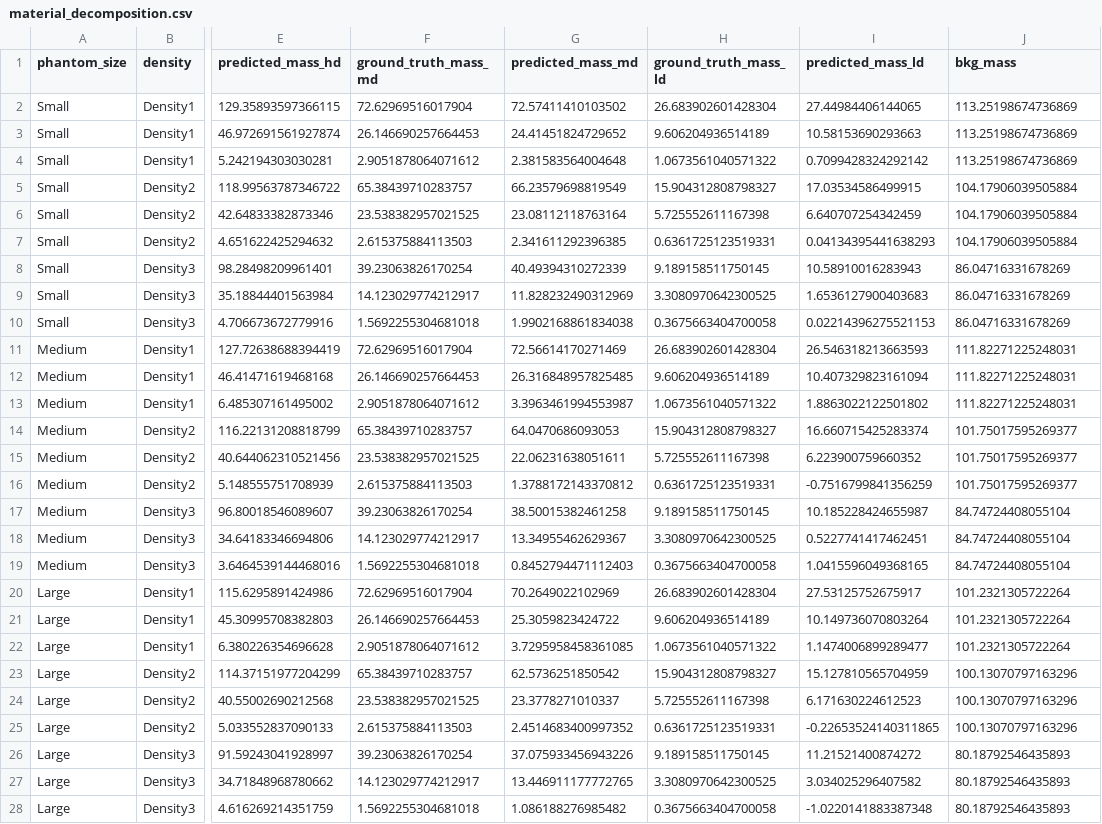
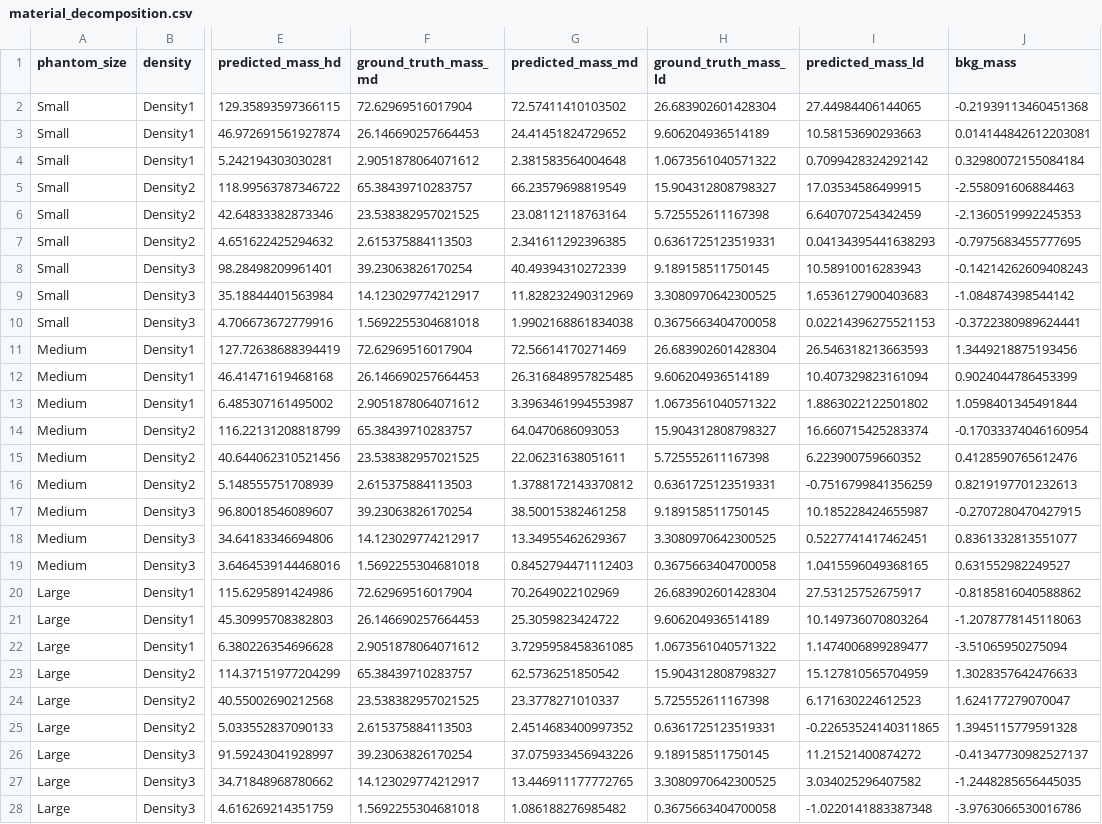
Before and after one commit to MolloiLab/cac-dual-energy, a CSV file: data/results/material_decomposition.csv, drawn as a sheet; only a part is shown, gaps mark what is left out; the diff covers the shown part only; the diff names each change by its address in the sheet, - before the commit and + after, or states it on an @@ line.

```diff
--- a/data/results/material_decomposition.csv
+++ b/data/results/material_decomposition.csv
-J2 (bkg_mass): 113.25198674736869
+J2 (bkg_mass): -0.21939113460451368
-J3 (bkg_mass): 113.25198674736869
+J3 (bkg_mass): 0.014144842612203081
-J4 (bkg_mass): 113.25198674736869
+J4 (bkg_mass): 0.32980072155084184
-J5 (bkg_mass): 104.17906039505884
+J5 (bkg_mass): -2.558091606884463
-J6 (bkg_mass): 104.17906039505884
+J6 (bkg_mass): -2.1360519992245353
-J7 (bkg_mass): 104.17906039505884
+J7 (bkg_mass): -0.7975683455777695
-J8 (bkg_mass): 86.04716331678269
+J8 (bkg_mass): -0.14214262609408243
-J9 (bkg_mass): 86.04716331678269
+J9 (bkg_mass): -1.084874398544142
-J10 (bkg_mass): 86.04716331678269
+J10 (bkg_mass): -0.3722380989624441
-J11 (bkg_mass): 111.82271225248031
+J11 (bkg_mass): 1.3449218875193456
-J12 (bkg_mass): 111.82271225248031
+J12 (bkg_mass): 0.9024044786453399
-J13 (bkg_mass): 111.82271225248031
+J13 (bkg_mass): 1.0598401345491844
-J14 (bkg_mass): 101.75017595269377
+J14 (bkg_mass): -0.17033374046160954
-J15 (bkg_mass): 101.75017595269377
+J15 (bkg_mass): 0.4128590765612476
-J16 (bkg_mass): 101.75017595269377
+J16 (bkg_mass): 0.8219197701232613
-J17 (bkg_mass): 84.74724408055104
+J17 (bkg_mass): -0.2707280470427915
-J18 (bkg_mass): 84.74724408055104
+J18 (bkg_mass): 0.8361332813551077
-J19 (bkg_mass): 84.74724408055104
+J19 (bkg_mass): 0.631552982249527
-J20 (bkg_mass): 101.2321305722264
+J20 (bkg_mass): -0.8185816040588862
-J21 (bkg_mass): 101.2321305722264
+J21 (bkg_mass): -1.2078778145118063
-J22 (bkg_mass): 101.2321305722264
+J22 (bkg_mass): -3.51065950275094
-J23 (bkg_mass): 100.13070797163296
+J23 (bkg_mass): 1.3028357642476633
-J24 (bkg_mass): 100.13070797163296
+J24 (bkg_mass): 1.624177279070047
-J25 (bkg_mass): 100.13070797163296
+J25 (bkg_mass): 1.3945115779591328
-J26 (bkg_mass): 80.18792546435893
+J26 (bkg_mass): -0.41347730982527137
-J27 (bkg_mass): 80.18792546435893
+J27 (bkg_mass): -1.2448285656445035
-J28 (bkg_mass): 80.18792546435893
+J28 (bkg_mass): -3.9763066530016786
```
Also changed, not shown: 27 edited cells elsewhere in this file, 2 other files.
